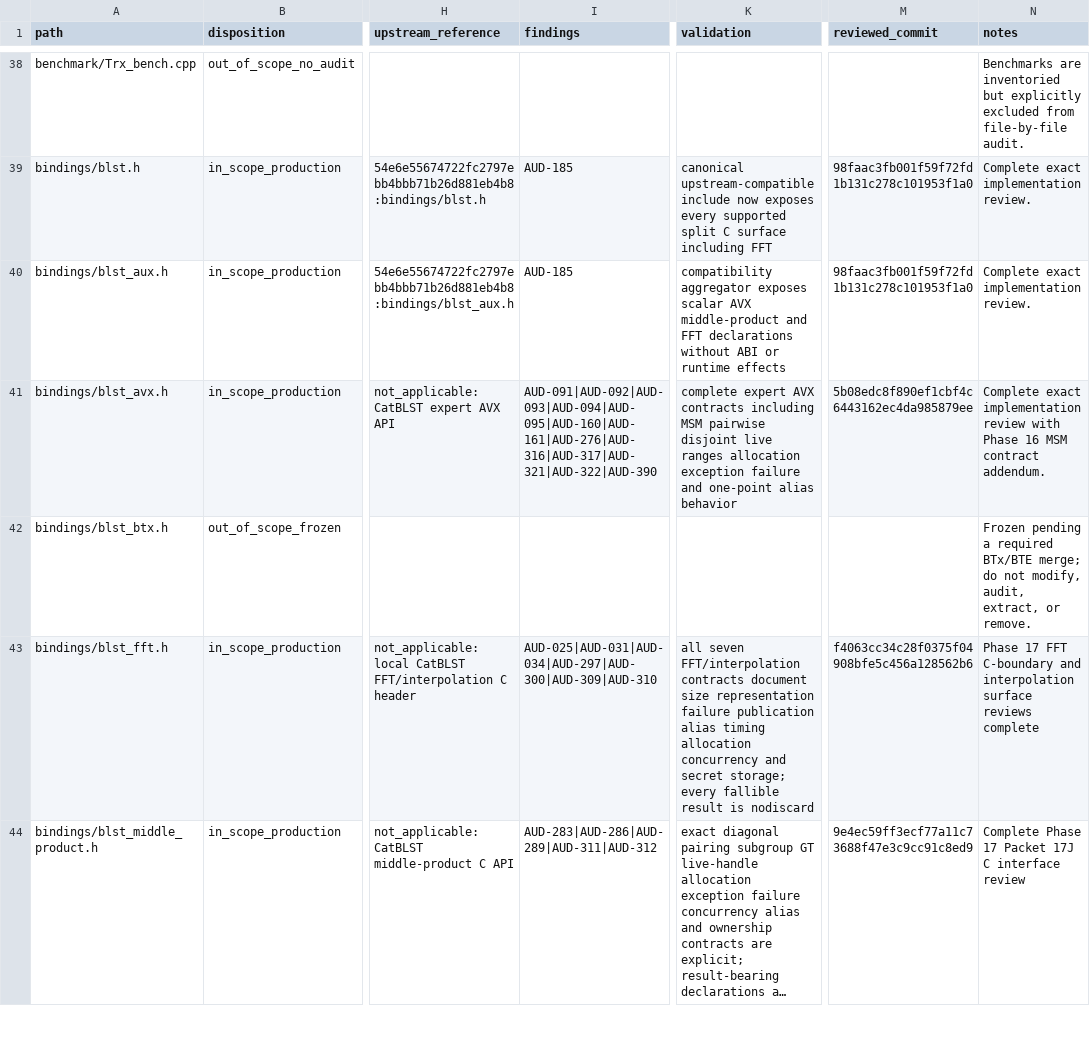
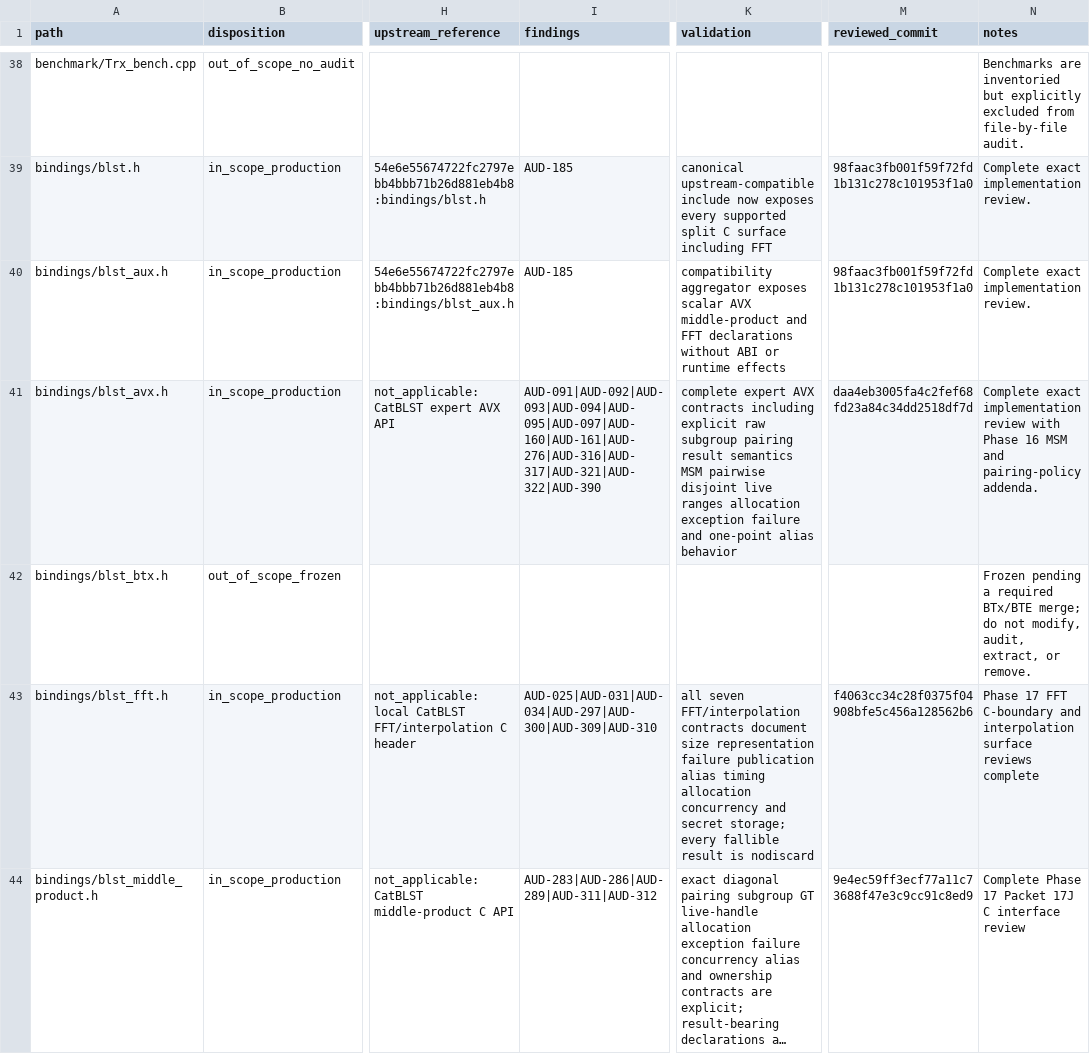
Before and after one commit to ladnir/temp-cat-blst, a CSV file: docs/audit/FILE_MANIFEST.csv, drawn as a sheet; only a part is shown, gaps mark what is left out; long unchanged cells end in …; the diff covers the shown part only; the diff names each change by its address in the sheet, - before the commit and + after, or states it on an @@ line.

Commit message:
close pairing validation policy audit

```diff
--- a/docs/audit/FILE_MANIFEST.csv
+++ b/docs/audit/FILE_MANIFEST.csv
-I41 (findings): AUD-091|AUD-092|AUD-093|AUD-094|AUD-095|AUD-160|AUD-161|AUD-276|AUD-316|AUD-317|AUD-321|AUD-322|AUD-390
+I41 (findings): AUD-091|AUD-092|AUD-093|AUD-094|AUD-095|AUD-097|AUD-160|AUD-161|AUD-276|AUD-316|AUD-317|AUD-321|AUD-322|AUD-390
-K41 (validation): …contracts including MSM pairwise…
+K41 (validation): …contracts including explicit raw subgroup pairing result semantics MSM pairwise…
-M41 (reviewed_commit): 5b08edc8f890ef1cbf4c6443162ec4da985879ee
+M41 (reviewed_commit): daa4eb3005fa4c2fef68fd23a84c34dd2518df7d
-N41 (notes): …16 MSM contract addendum.
+N41 (notes): …16 MSM and pairing-policy addenda.
```
Also changed, not shown: 15 edited cells elsewhere in this file, docs/audit/GROUP_API_CONTRACTS.csv, 8 other files.
